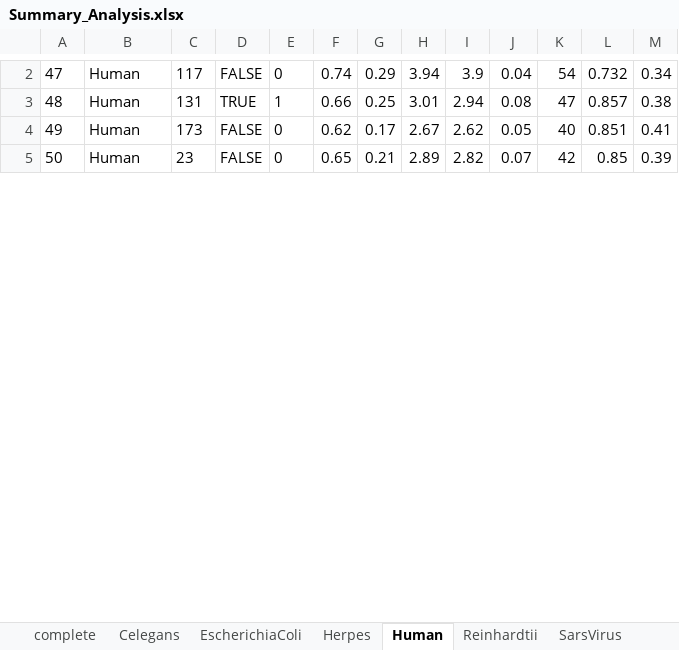
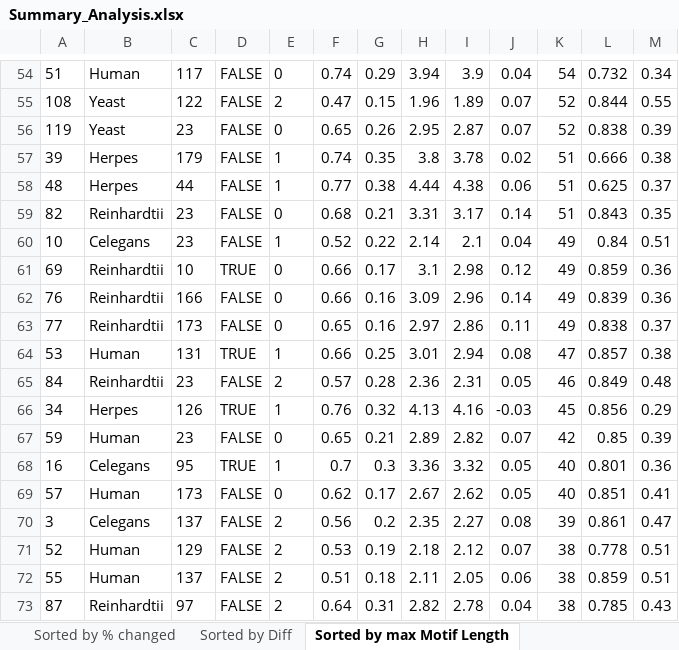
Before and after one commit to AlexSchulz98/CircularCodeMotifs, an Excel workbook: analysis_results/Summary_Analysis.xlsx, sheet Sorted by max Motif Length, drawn as a sheet; only a part is shown, gaps mark what is left out; values as stored, in another font and other column widths than the file's, no borders; removed rows and columns are numbered as before the commit, all else as after; the diff covers the shown part only; the diff names each change by its address in the sheet, - before the commit and + after, or states it on an @@ line.

```diff
--- a/analysis_results/Summary_Analysis.xlsx (sheet Sorted by max Motif Length)
+++ b/analysis_results/Summary_Analysis.xlsx (sheet Sorted by max Motif Length)
-sheet tab: EscherichiaColi
+sheet tab: Sorted by % changed
-sheet tab: Herpes
+sheet tab: Sorted by Diff
-sheet tab: Human
+sheet tab: Sorted by max Motif Length
-A54: 47
+A54: 51
+row 55: 108 | Yeast | 122 | FALSE | 2 | 0.47 | 0.15 | 1.96 | 1.89 | 0.07 | 52 | 0.844 | 0.55
+row 56: 119 | Yeast | 23 | FALSE | 0 | 0.65 | 0.26 | 2.95 | 2.87 | 0.07 | 52 | 0.838 | 0.39
+row 57: 39 | Herpes | 179 | FALSE | 1 | 0.74 | 0.35 | 3.8 | 3.78 | 0.02 | 51 | 0.666 | 0.38
+row 58: 48 | Herpes | 44 | FALSE | 1 | 0.77 | 0.38 | 4.44 | 4.38 | 0.06 | 51 | 0.625 | 0.37
+row 59: 82 | Reinhardtii | 23 | FALSE | 0 | 0.68 | 0.21 | 3.31 | 3.17 | 0.14 | 51 | 0.843 | 0.35
+row 60: 10 | Celegans | 23 | FALSE | 1 | 0.52 | 0.22 | 2.14 | 2.1 | 0.04 | 49 | 0.84 | 0.51
+row 61: 69 | Reinhardtii | 10 | TRUE | 0 | 0.66 | 0.17 | 3.1 | 2.98 | 0.12 | 49 | 0.859 | 0.36
+row 62: 76 | Reinhardtii | 166 | FALSE | 0 | 0.66 | 0.16 | 3.09 | 2.96 | 0.14 | 49 | 0.839 | 0.36
+row 63: 77 | Reinhardtii | 173 | FALSE | 0 | 0.65 | 0.16 | 2.97 | 2.86 | 0.11 | 49 | 0.838 | 0.37
-A64: 48
+A64: 53
-row 4: 49 | Human | 173 | FALSE | 0 | 0.62 | 0.17 | 2.67 | 2.62 | 0.05 | 40 | 0.851 | 0.41
+row 65: 84 | Reinhardtii | 23 | FALSE | 2 | 0.57 | 0.28 | 2.36 | 2.31 | 0.05 | 46 | 0.849 | 0.48
+row 66: 34 | Herpes | 126 | TRUE | 1 | 0.76 | 0.32 | 4.13 | 4.16 | -0.03 | 45 | 0.856 | 0.29
-A67: 50
+A67: 59
+row 68: 16 | Celegans | 95 | TRUE | 1 | 0.7 | 0.3 | 3.36 | 3.32 | 0.05 | 40 | 0.801 | 0.36
+row 69: 57 | Human | 173 | FALSE | 0 | 0.62 | 0.17 | 2.67 | 2.62 | 0.05 | 40 | 0.851 | 0.41
+row 70: 3 | Celegans | 137 | FALSE | 2 | 0.56 | 0.2 | 2.35 | 2.27 | 0.08 | 39 | 0.861 | 0.47
+row 71: 52 | Human | 129 | FALSE | 2 | 0.53 | 0.19 | 2.18 | 2.12 | 0.07 | 38 | 0.778 | 0.51
+row 72: 55 | Human | 137 | FALSE | 2 | 0.51 | 0.18 | 2.11 | 2.05 | 0.06 | 38 | 0.859 | 0.51
+row 73: 87 | Reinhardtii | 97 | FALSE | 2 | 0.64 | 0.31 | 2.82 | 2.78 | 0.04 | 38 | 0.785 | 0.43
```
Also changed, not shown: 102 added rows, 7 removed rows and 2 edited cells elsewhere in this sheet, sheet Sorted by Edit-Distance, sheet Sorted by Diff, sheet Sorted by Edit-Score, sheet Sorted by % changed, sheet Sorted by Code Usage, sheet Complete, other sheet tabs, 33 other files.
